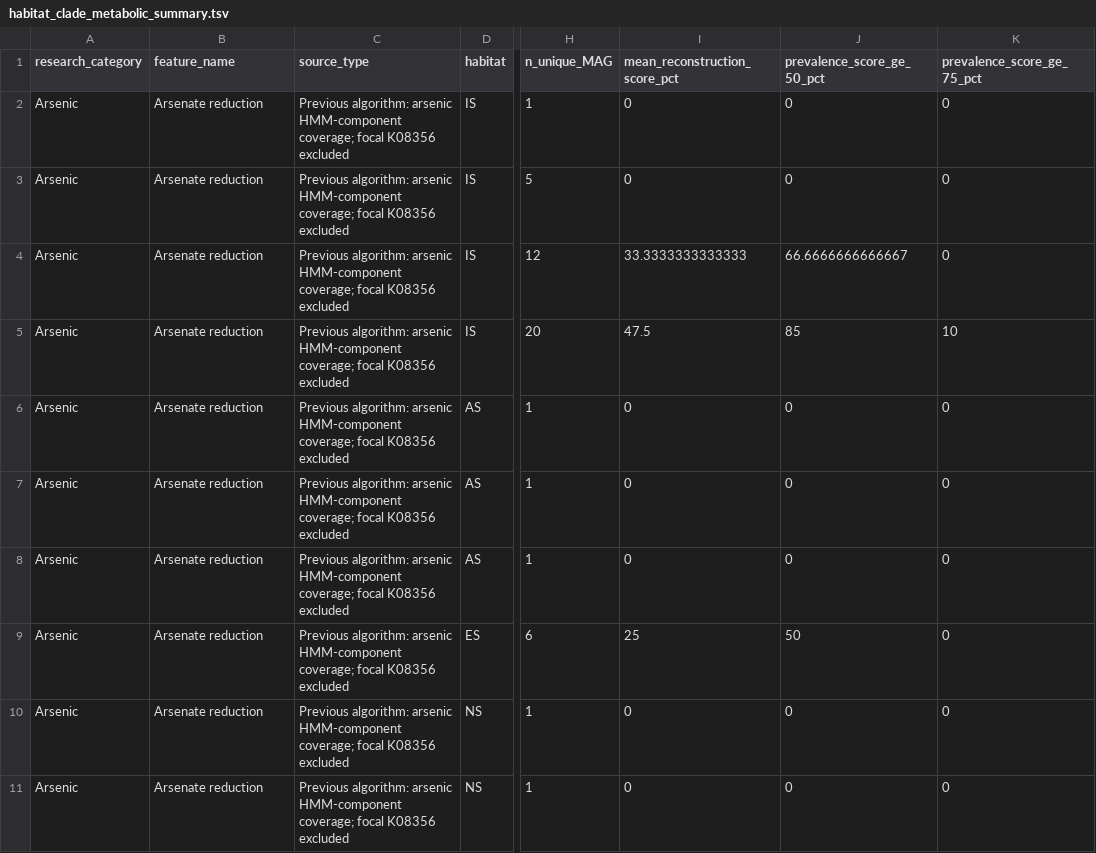
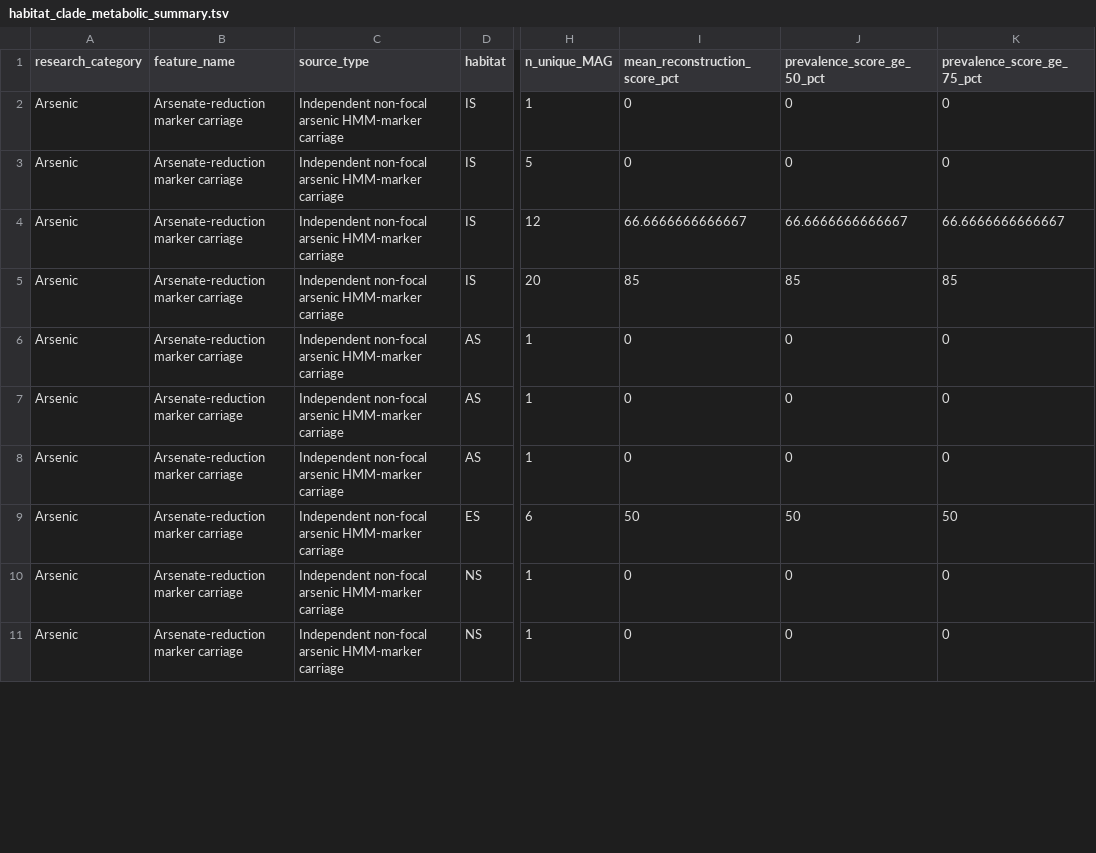
Before and after one commit to bihy2222-netizen/cold-seep-K08356-analysis, a TSV file: 02_figure_scripts/10_k08356_metabolism/results/habitat_clade_metabolic_summary.tsv, drawn as a sheet; only a part is shown, gaps mark what is left out; the diff covers the shown part only; the diff names each change by its address in the sheet, - before the commit and + after, or states it on an @@ line.

```diff
--- a/02_figure_scripts/10_k08356_metabolism/results/habitat_clade_metabolic_summary.tsv
+++ b/02_figure_scripts/10_k08356_metabolism/results/habitat_clade_metabolic_summary.tsv
-B2:B11 (feature_name): Arsenate reduction
+B2:B11 (feature_name): Arsenate-reduction marker carriage
-C2:C11 (source_type): Previous algorithm: arsenic HMM-component coverage; focal K08356 excluded
+C2:C11 (source_type): Independent non-focal arsenic HMM-marker carriage
-I4 (mean_reconstruction_score_pct): 33.3333333333333
+I4 (mean_reconstruction_score_pct): 66.6666666666667
-K4 (prevalence_score_ge_75_pct): 0
+K4 (prevalence_score_ge_75_pct): 66.6666666666667
-I5 (mean_reconstruction_score_pct): 47.5
+I5 (mean_reconstruction_score_pct): 85
-K5 (prevalence_score_ge_75_pct): 10
+K5 (prevalence_score_ge_75_pct): 85
-I9 (mean_reconstruction_score_pct): 25
+I9 (mean_reconstruction_score_pct): 50
-K9 (prevalence_score_ge_75_pct): 0
+K9 (prevalence_score_ge_75_pct): 50
```
Also changed, not shown: 30 edited cells elsewhere in this file, 02_figure_scripts/10_k08356_metabolism/results/K08356seq49_MAG48_MAG_clade_feature_scores.tsv, 02_figure_scripts/10_k08356_metabolism/results/K08356seq49_MAG48_metabolic_feature_scores.tsv, 10 other files.
